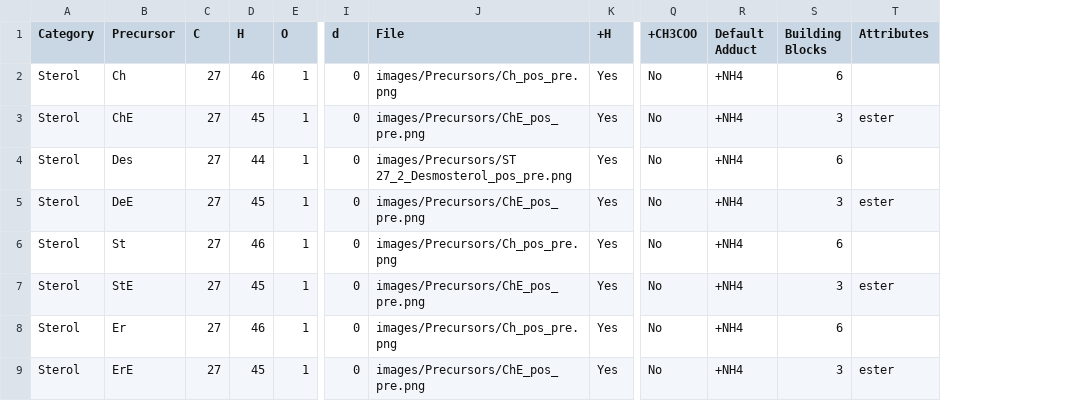
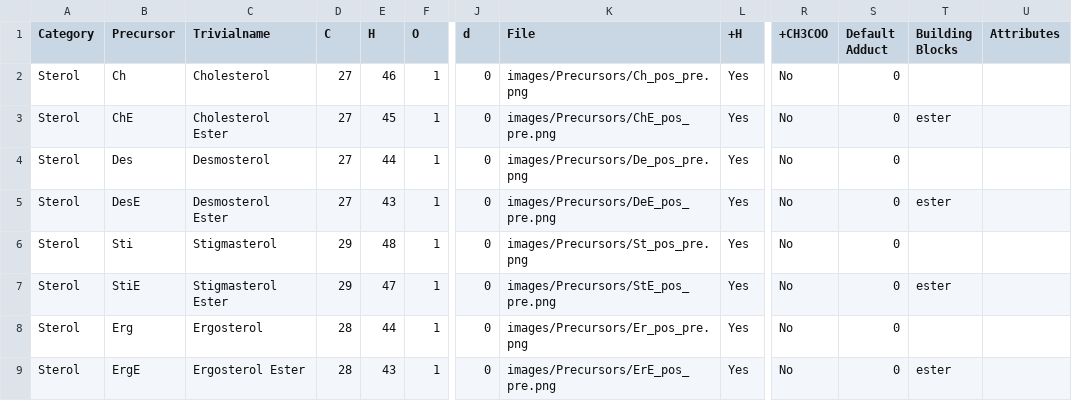
Before and after one commit to lifs-tools/lipidcreator, a CSV file: LipidCreator/data/headgroups.csv, drawn as a sheet; only a part is shown, gaps mark what is left out; addresses are those after the commit; the diff covers the shown part only; the diff names each change by its address in the sheet, - before the commit and + after, or states it on an @@ line.

Commit message:
CC: adding new images for sterol lipids

```diff
--- a/LipidCreator/data/headgroups.csv
+++ b/LipidCreator/data/headgroups.csv
+column C (Trivialname), rows 2-9: Cholesterol | Cholesterol Ester | Desmosterol | Desmosterol Ester | Stigmasterol | Stigmasterol Ester | Ergosterol | Ergosterol Ester
-S2:S9 (Default Adduct): +NH4
+S2:S9 (Default Adduct): 0
-T2 (Building Blocks): 6
+T2 (Building Blocks): (empty)
-T3 (Building Blocks): 3
+T3 (Building Blocks): ester
-U3 (Attributes): ester
+U3 (Attributes): (empty)
-K4 (File): images/Precursors/ST 27_2_Desmosterol_pos_pre.png
+K4 (File): images/Precursors/De_pos_pre.png
-T4 (Building Blocks): 6
+T4 (Building Blocks): (empty)
-B5 (Precursor): DeE
+B5 (Precursor): DesE
-E5 (H): 45
+E5 (H): 43
-K5 (File): images/Precursors/ChE_pos_pre.png
+K5 (File): images/Precursors/DeE_pos_pre.png
-T5 (Building Blocks): 3
+T5 (Building Blocks): ester
-U5 (Attributes): ester
+U5 (Attributes): (empty)
-B6 (Precursor): St
+B6 (Precursor): Sti
-D6:D7 (C): 27
+D6:D7 (C): 29
-E6 (H): 46
+E6 (H): 48
-K6 (File): images/Precursors/Ch_pos_pre.png
+K6 (File): images/Precursors/St_pos_pre.png
-T6 (Building Blocks): 6
+T6 (Building Blocks): (empty)
-B7 (Precursor): StE
+B7 (Precursor): StiE
-E7 (H): 45
+E7 (H): 47
-K7 (File): images/Precursors/ChE_pos_pre.png
+K7 (File): images/Precursors/StE_pos_pre.png
-T7 (Building Blocks): 3
+T7 (Building Blocks): ester
-U7 (Attributes): ester
+U7 (Attributes): (empty)
-B8 (Precursor): Er
+B8 (Precursor): Erg
-D8:D9 (C): 27
+D8:D9 (C): 28
-E8 (H): 46
+E8 (H): 44
-K8 (File): images/Precursors/Ch_pos_pre.png
+K8 (File): images/Precursors/Er_pos_pre.png
-T8 (Building Blocks): 6
+T8 (Building Blocks): (empty)
-B9 (Precursor): ErE
+B9 (Precursor): ErgE
-E9 (H): 45
+E9 (H): 43
-K9 (File): images/Precursors/ChE_pos_pre.png
+K9 (File): images/Precursors/ErE_pos_pre.png
-T9 (Building Blocks): 3
+T9 (Building Blocks): ester
-U9 (Attributes): ester
+U9 (Attributes): (empty)
```
Also changed, not shown: 2 added rows and 11 edited cells elsewhere in this file, LipidCreator/data/ms2fragments.csv, 29 other files.
